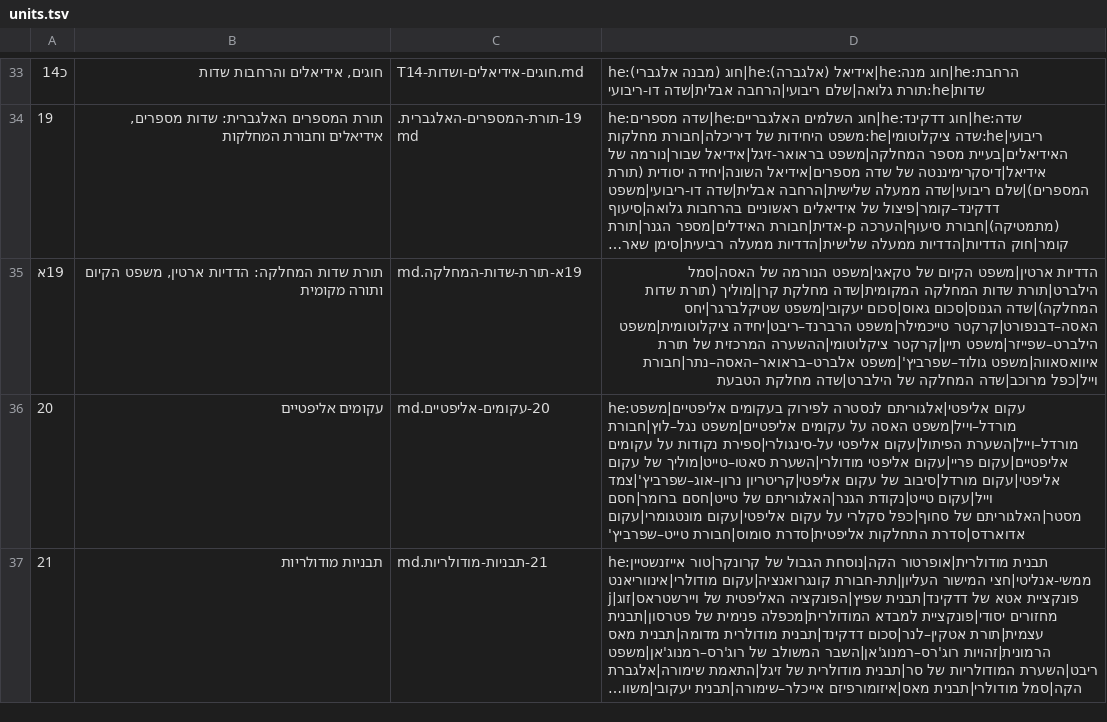
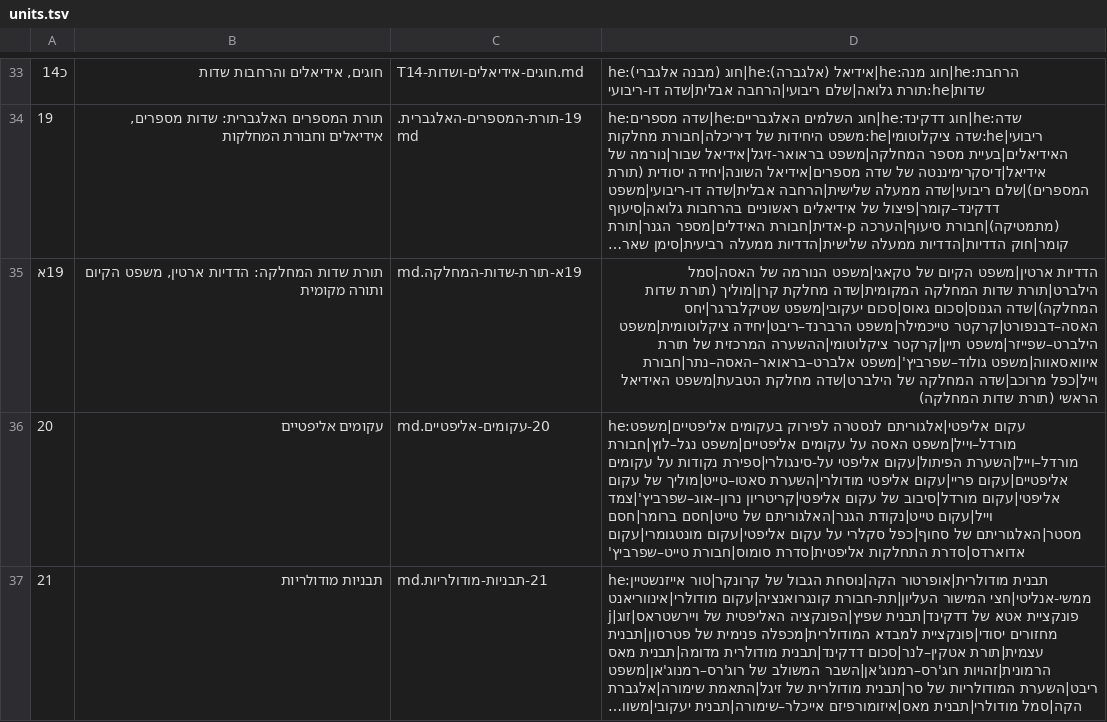
Before and after one commit to gershonavi/WIKI, a TSV file: course/units.tsv, drawn as a sheet; only a part is shown, gaps mark what is left out; long unchanged cells end in …; the diff names each change by its address in the sheet, - before the commit and + after, or states it on an @@ line.

```diff
--- a/course/units.tsv
+++ b/course/units.tsv
-D35: …הילברט|שדה מחלקת הטבעת
+D35: …הילברט|שדה מחלקת הטבעת|משפט האידיאל הראשי (תורת שדות המחלקה)
```
Also changed, not shown: sources.tsv, 11 other files.
